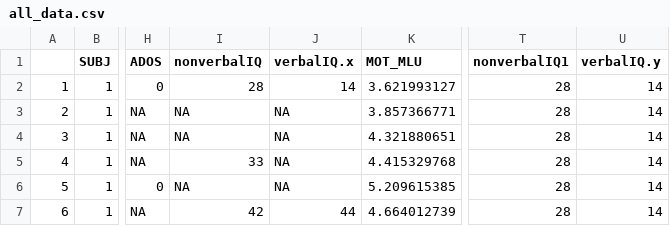
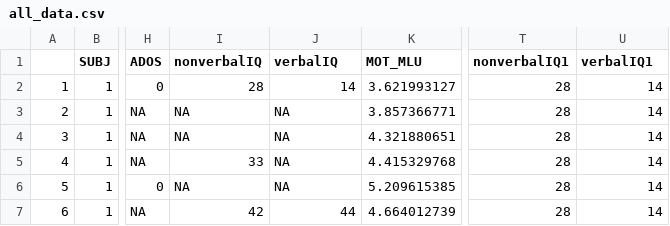
Before and after one commit to rikkesoeby/Assignment1, a CSV file: all_data.csv, drawn as a sheet; only a part is shown, gaps mark what is left out; the diff names each change by its address in the sheet, - before the commit and + after, or states it on an @@ line.

Commit message:
clean data

```diff
--- a/all_data.csv
+++ b/all_data.csv
-J1: verbalIQ.x
+J1: verbalIQ
-U1: verbalIQ.y
+U1: verbalIQ1
```
Also changed, not shown: 1 other file.
